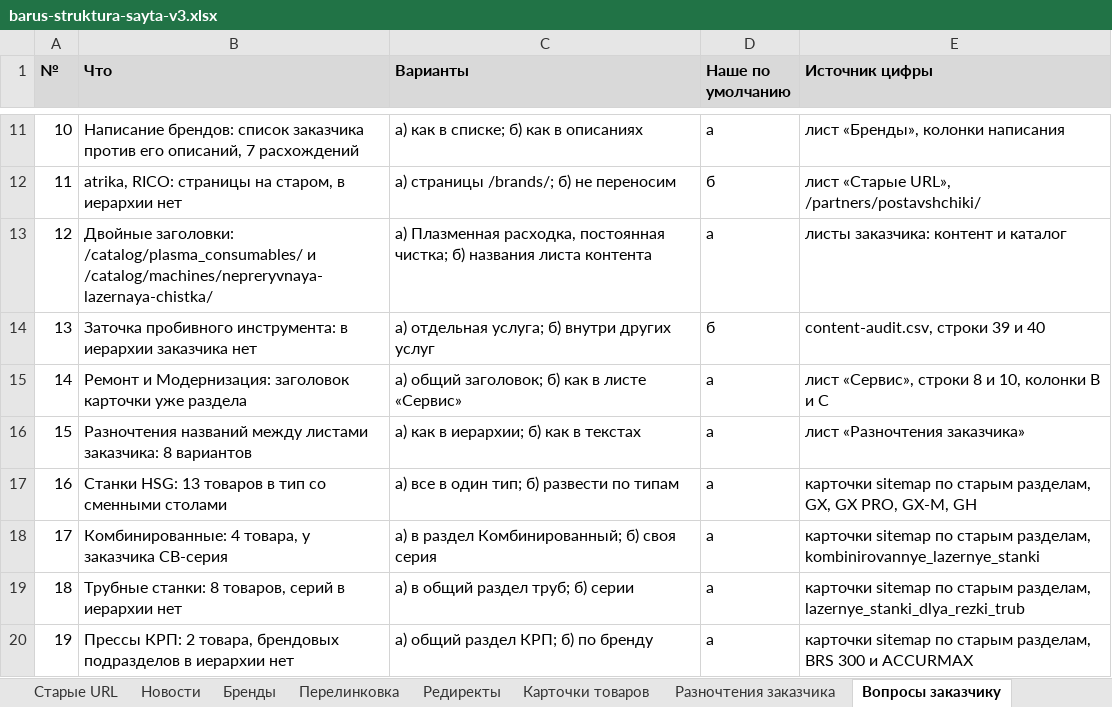
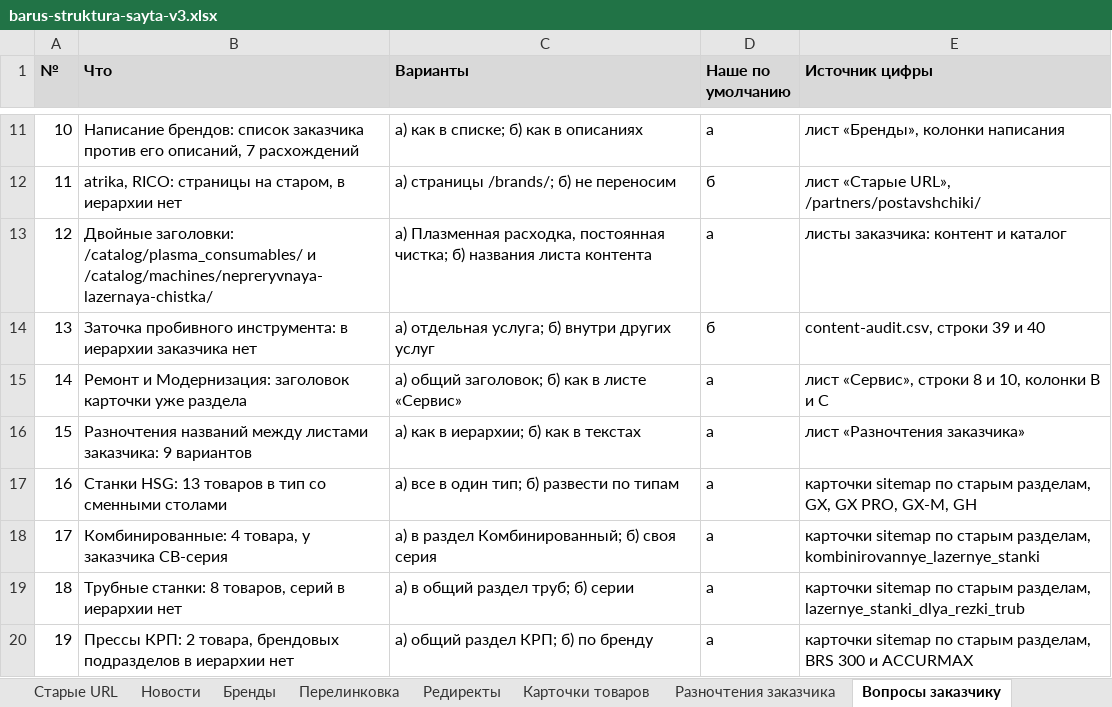
Before and after one commit to rodrigesdmitriy-ux/barus-meeting-0908, an Excel workbook: structure-v3/barus-struktura-sayta-v3.xlsx, sheet Вопросы заказчику, drawn as a sheet; only a part is shown, gaps mark what is left out; values as stored, in another font and other column widths than the file's, no borders; the diff names each change by its address in the sheet, - before the commit and + after, or states it on an @@ line.

```diff
--- a/structure-v3/barus-struktura-sayta-v3.xlsx (sheet Вопросы заказчику)
+++ b/structure-v3/barus-struktura-sayta-v3.xlsx (sheet Вопросы заказчику)
-B16 (Что): …листами заказчика: 8 вариантов
+B16 (Что): …листами заказчика: 9 вариантов
```
Also changed, not shown: sheet Структура сайта, sheet Разночтения заказчика, 4 other files.
